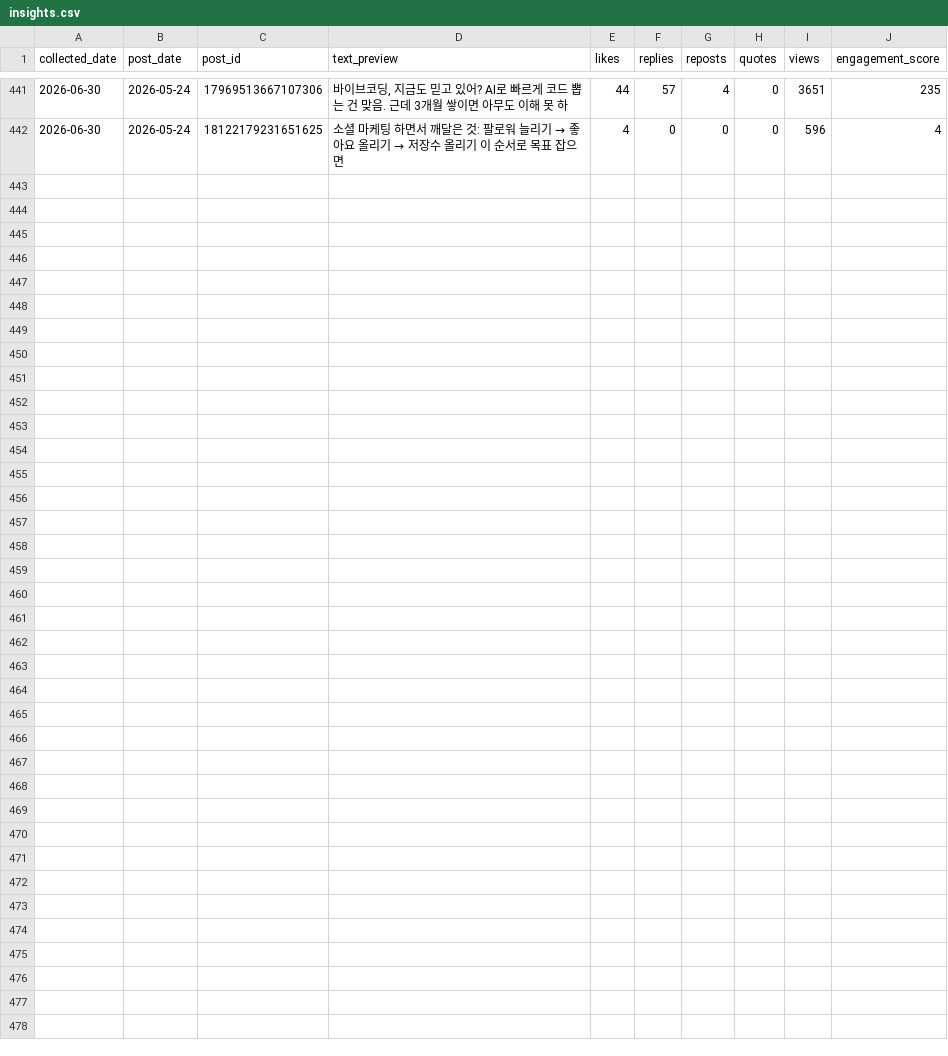
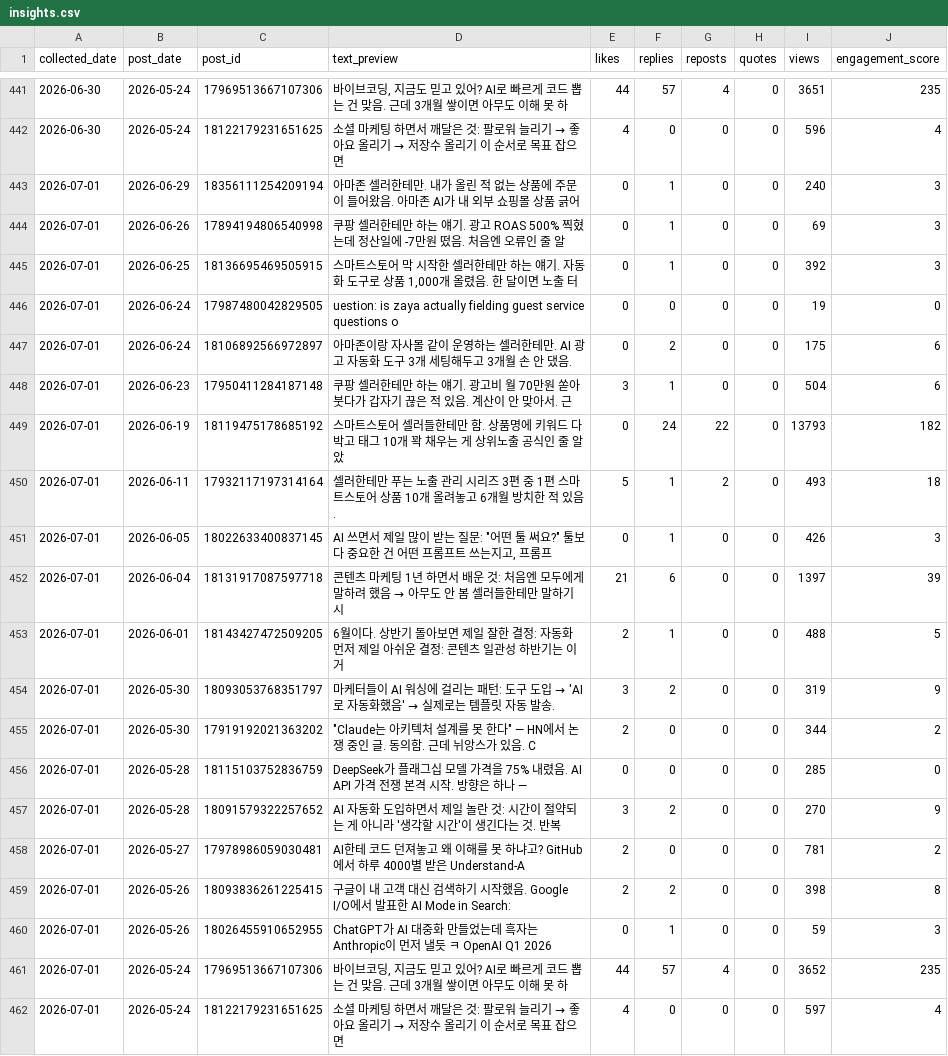
Before and after one commit to wjddytpq27/sebsonthebeach-threads, a CSV file: data/insights.csv, drawn as a sheet; only a part is shown, gaps mark what is left out; the diff names each change by its address in the sheet, - before the commit and + after, or states it on an @@ line.

Commit message:
data: track 2026-06-30

```diff
--- a/data/insights.csv
+++ b/data/insights.csv
+row 443: 2026-07-01 | 2026-06-29 | 18356111254209194 | 아마존 셀러한테만. 내가 올린 적 없는 상품에 주문이 들어왔음. 아마존 AI가 내 외부 쇼핑몰 상품 긁어 | 0 | 1 | 0 | 0 | 240 | 3
+row 444: 2026-07-01 | 2026-06-26 | 17894194806540998 | 쿠팡 셀러한테만 하는 얘기. 광고 ROAS 500% 찍혔는데 정산일에 -7만원 떴음. 처음엔 오류인 줄 알 | 0 | 1 | 0 | 0 | 69 | 3
+row 445: 2026-07-01 | 2026-06-25 | 18136695469505915 | 스마트스토어 막 시작한 셀러한테만 하는 얘기. 자동화 도구로 상품 1,000개 올렸음. 한 달이면 노출 터 | 0 | 1 | 0 | 0 | 392 | 3
+row 446: 2026-07-01 | 2026-06-24 | 17987480042829505 | uestion: is zaya actually fielding guest service questions o | 0 | 0 | 0 | 0 | 19 | 0
+row 447: 2026-07-01 | 2026-06-24 | 18106892566972897 | 아마존이랑 자사몰 같이 운영하는 셀러한테만. AI 광고 자동화 도구 3개 세팅해두고 3개월 손 안 댔음. | 0 | 2 | 0 | 0 | 175 | 6
+row 448: 2026-07-01 | 2026-06-23 | 17950411284187148 | 쿠팡 셀러한테만 하는 얘기. 광고비 월 70만원 쏟아붓다가 갑자기 끊은 적 있음. 계산이 안 맞아서. 근 | 3 | 1 | 0 | 0 | 504 | 6
+row 449: 2026-07-01 | 2026-06-19 | 18119475178685192 | 스마트스토어 셀러들한테만 함. 상품명에 키워드 다 박고 태그 10개 꽉 채우는 게 상위노출 공식인 줄 알았 | 0 | 24 | 22 | 0 | 13793 | 182
+row 450: 2026-07-01 | 2026-06-11 | 17932117197314164 | 셀러한테만 푸는 노출 관리 시리즈 3편 중 1편 스마트스토어 상품 10개 올려놓고 6개월 방치한 적 있음. | 5 | 1 | 2 | 0 | 493 | 18
+row 451: 2026-07-01 | 2026-06-05 | 18022633400837145 | AI 쓰면서 제일 많이 받는 질문: "어떤 툴 써요?" 툴보다 중요한 건 어떤 프롬프트 쓰는지고, 프롬프 | 0 | 1 | 0 | 0 | 426 | 3
+row 452: 2026-07-01 | 2026-06-04 | 18131917087597718 | 콘텐츠 마케팅 1년 하면서 배운 것: 처음엔 모두에게 말하려 했음 → 아무도 안 봄 셀러들한테만 말하기 시 | 21 | 6 | 0 | 0 | 1397 | 39
+row 453: 2026-07-01 | 2026-06-01 | 18143427472509205 | 6월이다. 상반기 돌아보면 제일 잘한 결정: 자동화 먼저 제일 아쉬운 결정: 콘텐츠 일관성 하반기는 이거 | 2 | 1 | 0 | 0 | 488 | 5
+row 454: 2026-07-01 | 2026-05-30 | 18093053768351797 | 마케터들이 AI 워싱에 걸리는 패턴: 도구 도입 → 'AI로 자동화했음' → 실제로는 템플릿 자동 발송. | 3 | 2 | 0 | 0 | 319 | 9
+row 455: 2026-07-01 | 2026-05-30 | 17919192021363202 | "Claude는 아키텍처 설계를 못 한다" — HN에서 논쟁 중인 글. 동의함. 근데 뉘앙스가 있음. C | 2 | 0 | 0 | 0 | 344 | 2
+row 456: 2026-07-01 | 2026-05-28 | 18115103752836759 | DeepSeek가 플래그십 모델 가격을 75% 내렸음. AI API 가격 전쟁 본격 시작. 방향은 하나 — | 0 | 0 | 0 | 0 | 285 | 0
+row 457: 2026-07-01 | 2026-05-28 | 18091579322257652 | AI 자동화 도입하면서 제일 놀란 것: 시간이 절약되는 게 아니라 '생각할 시간'이 생긴다는 것. 반복 | 3 | 2 | 0 | 0 | 270 | 9
+row 458: 2026-07-01 | 2026-05-27 | 17978986059030481 | AI한테 코드 던져놓고 왜 이해를 못 하냐고? GitHub에서 하루 4000별 받은 Understand-A | 2 | 0 | 0 | 0 | 781 | 2
+row 459: 2026-07-01 | 2026-05-26 | 18093836261225415 | 구글이 내 고객 대신 검색하기 시작했음. Google I/O에서 발표한 AI Mode in Search: | 2 | 2 | 0 | 0 | 398 | 8
+row 460: 2026-07-01 | 2026-05-26 | 18026455910652955 | ChatGPT가 AI 대중화 만들었는데 흑자는 Anthropic이 먼저 낼듯 ㅋ OpenAI Q1 2026 | 0 | 1 | 0 | 0 | 59 | 3
+row 461: 2026-07-01 | 2026-05-24 | 17969513667107306 | 바이브코딩, 지금도 믿고 있어? AI로 빠르게 코드 뽑는 건 맞음. 근데 3개월 쌓이면 아무도 이해 못 하 | 44 | 57 | 4 | 0 | 3652 | 235
+row 462: 2026-07-01 | 2026-05-24 | 18122179231651625 | 소셜 마케팅 하면서 깨달은 것: 팔로워 늘리기 → 좋아요 올리기 → 저장수 올리기 이 순서로 목표 잡으면 | 4 | 0 | 0 | 0 | 597 | 4
```
Also changed, not shown: data/follower_log.csv.
